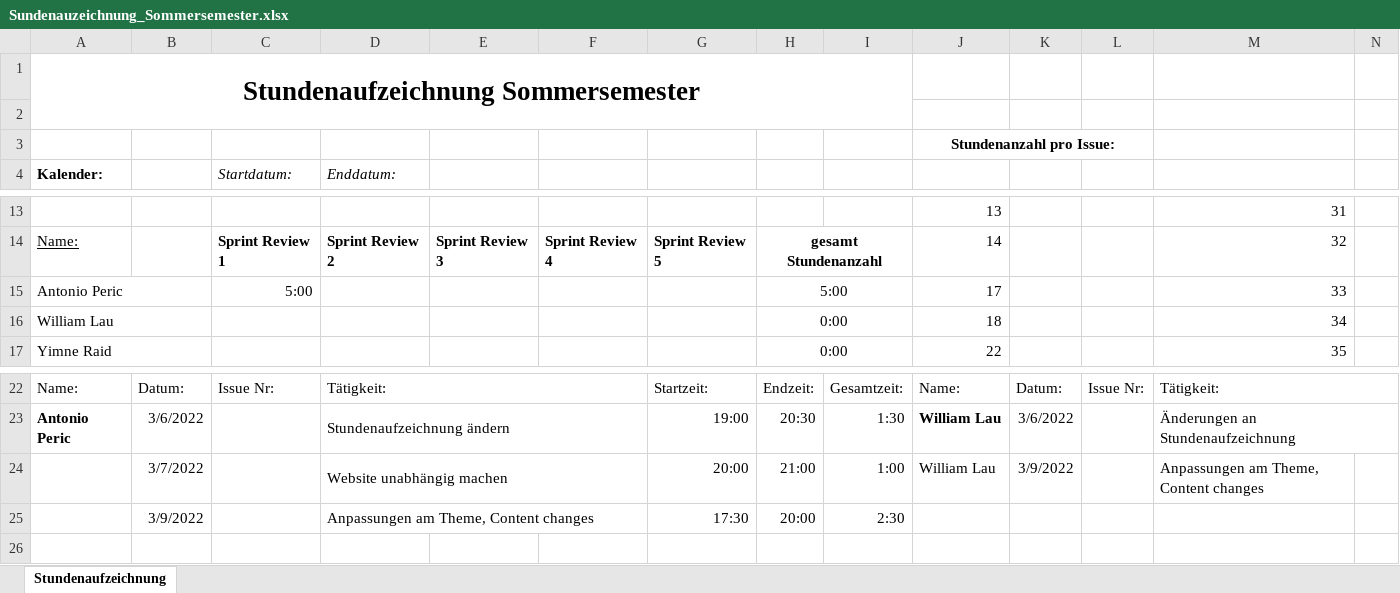
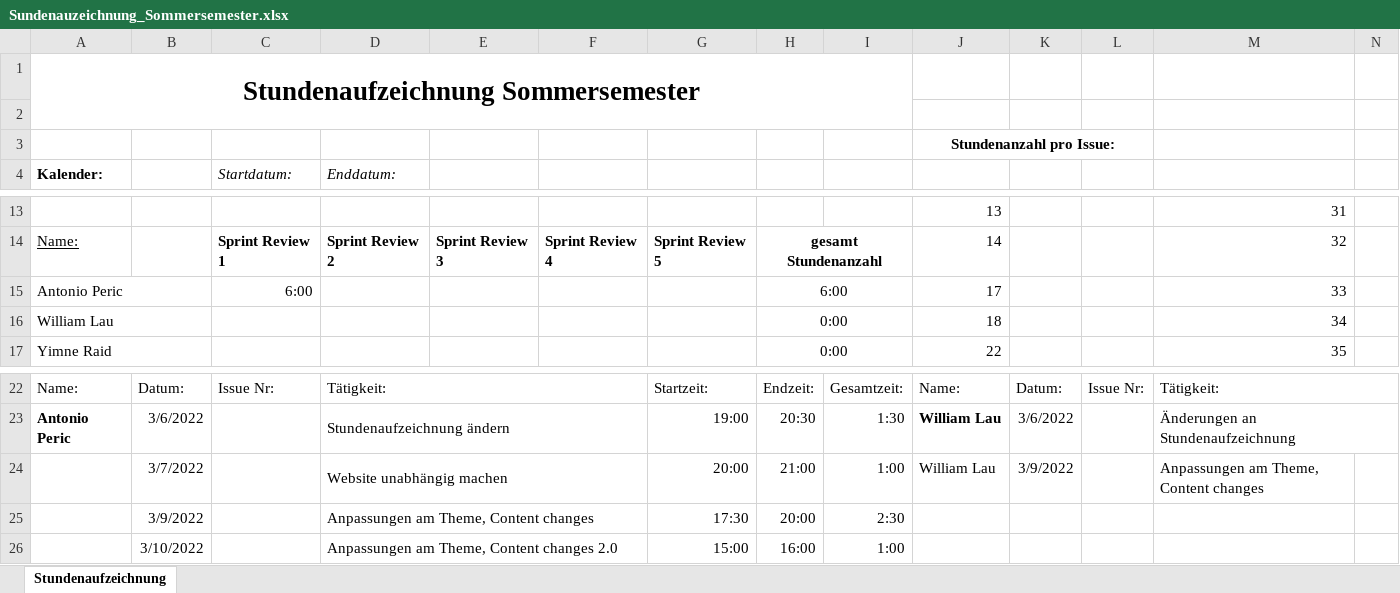
Before and after one commit to Team-Webshop-Jasmin/WebshopJasmin, an Excel workbook: Dokumente/Sundenauzeichnung_Sommersemester.xlsx, sheet Stundenaufzeichnung, drawn as a sheet; only a part is shown, gaps mark what is left out; values as stored, in another font and other column widths than the file's, no borders; rows hold the shown columns only; the diff names each change by its address in the sheet, - before the commit and + after, or states it on an @@ line.

Commit message:
Update Sundenauzeichnung_Sommersemester.xlsx

```diff
--- a/Dokumente/Sundenauzeichnung_Sommersemester.xlsx (sheet Stundenaufzeichnung)
+++ b/Dokumente/Sundenauzeichnung_Sommersemester.xlsx (sheet Stundenaufzeichnung)
-C15 (Startdatum:): 5:00
+C15 (Startdatum:): 6:00
-H15: 5:00
+H15: 6:00
+row 26:  | 3/10/2022 |  | Anpassungen am Theme, Content changes 2.0 |  |  | 15:00 | 16:00 | 1:00
```
